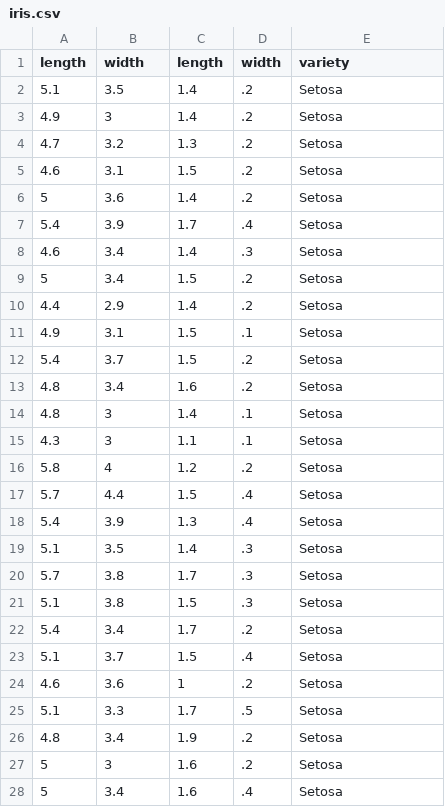
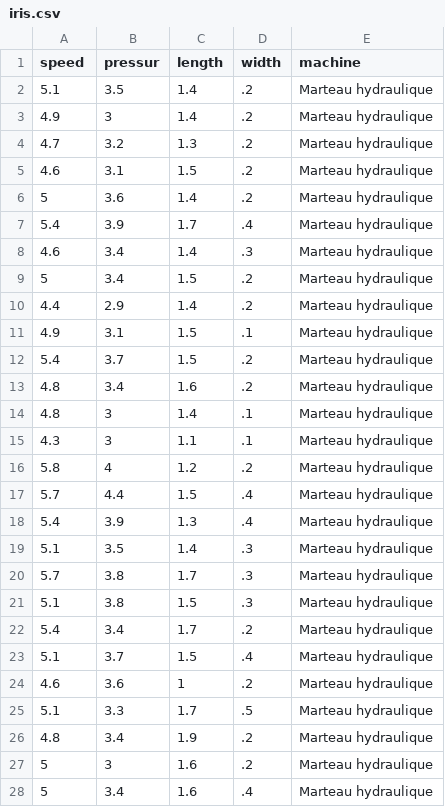
Before and after one commit to MehdiHayanai/DataLab, a CSV file: data/iris.csv, drawn as a sheet; only a part is shown; the diff covers the shown part only.

```diff
--- a/data/iris.csv
+++ b/data/iris.csv
@@ -1,28 +1,28 @@
-length,width,length,width,variety
-5.1,3.5,1.4,.2,"Setosa"
-4.9,3,1.4,.2,"Setosa"
-4.7,3.2,1.3,.2,"Setosa"
-4.6,3.1,1.5,.2,"Setosa"
-5,3.6,1.4,.2,"Setosa"
-5.4,3.9,1.7,.4,"Setosa"
-4.6,3.4,1.4,.3,"Setosa"
-5,3.4,1.5,.2,"Setosa"
-4.4,2.9,1.4,.2,"Setosa"
-4.9,3.1,1.5,.1,"Setosa"
-5.4,3.7,1.5,.2,"Setosa"
-4.8,3.4,1.6,.2,"Setosa"
-4.8,3,1.4,.1,"Setosa"
-4.3,3,1.1,.1,"Setosa"
-5.8,4,1.2,.2,"Setosa"
-5.7,4.4,1.5,.4,"Setosa"
-5.4,3.9,1.3,.4,"Setosa"
-5.1,3.5,1.4,.3,"Setosa"
-5.7,3.8,1.7,.3,"Setosa"
-5.1,3.8,1.5,.3,"Setosa"
-5.4,3.4,1.7,.2,"Setosa"
-5.1,3.7,1.5,.4,"Setosa"
-4.6,3.6,1,.2,"Setosa"
-5.1,3.3,1.7,.5,"Setosa"
-4.8,3.4,1.9,.2,"Setosa"
-5,3,1.6,.2,"Setosa"
-5,3.4,1.6,.4,"Setosa"
+speed,pressur,length,width,machine
+5.1,3.5,1.4,.2,"Marteau hydraulique"
+4.9,3,1.4,.2,"Marteau hydraulique"
+4.7,3.2,1.3,.2,"Marteau hydraulique"
+4.6,3.1,1.5,.2,"Marteau hydraulique"
+5,3.6,1.4,.2,"Marteau hydraulique"
+5.4,3.9,1.7,.4,"Marteau hydraulique"
+4.6,3.4,1.4,.3,"Marteau hydraulique"
+5,3.4,1.5,.2,"Marteau hydraulique"
+4.4,2.9,1.4,.2,"Marteau hydraulique"
+4.9,3.1,1.5,.1,"Marteau hydraulique"
+5.4,3.7,1.5,.2,"Marteau hydraulique"
+4.8,3.4,1.6,.2,"Marteau hydraulique"
+4.8,3,1.4,.1,"Marteau hydraulique"
+4.3,3,1.1,.1,"Marteau hydraulique"
+5.8,4,1.2,.2,"Marteau hydraulique"
+5.7,4.4,1.5,.4,"Marteau hydraulique"
+5.4,3.9,1.3,.4,"Marteau hydraulique"
+5.1,3.5,1.4,.3,"Marteau hydraulique"
+5.7,3.8,1.7,.3,"Marteau hydraulique"
+5.1,3.8,1.5,.3,"Marteau hydraulique"
+5.4,3.4,1.7,.2,"Marteau hydraulique"
+5.1,3.7,1.5,.4,"Marteau hydraulique"
+4.6,3.6,1,.2,"Marteau hydraulique"
+5.1,3.3,1.7,.5,"Marteau hydraulique"
+4.8,3.4,1.9,.2,"Marteau hydraulique"
+5,3,1.6,.2,"Marteau hydraulique"
+5,3.4,1.6,.4,"Marteau hydraulique"
```
Also changed, not shown: 123 edited cells elsewhere in this file, 1 other file.
